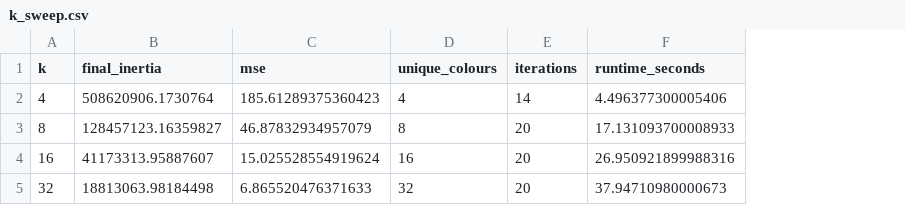
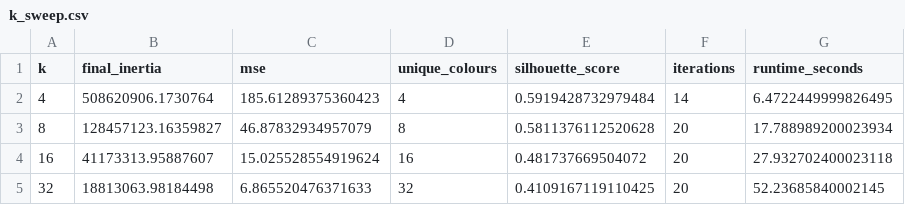
Before and after one commit to nahom-mersha/image-colour-compression-lab, a CSV file: reports/experiments/k_sweep/k_sweep.csv, drawn as a sheet; addresses are those after the commit; the diff names each change by its address in the sheet, - before the commit and + after, or states it on an @@ line.

Commit message:
Add sampled silhouette scores to K-means sweep

```diff
--- a/reports/experiments/k_sweep/k_sweep.csv
+++ b/reports/experiments/k_sweep/k_sweep.csv
+column E (silhouette_score), rows 2-5: 0.5919428732979484 | 0.5811376112520628 | 0.481737669504072 | 0.4109167119110425
-G2 (runtime_seconds): 4.496377300005406
+G2 (runtime_seconds): 6.4722449999826495
-G3 (runtime_seconds): 17.131093700008933
+G3 (runtime_seconds): 17.788989200023934
-G4 (runtime_seconds): 26.950921899988316
+G4 (runtime_seconds): 27.932702400023118
-G5 (runtime_seconds): 37.94710980000673
+G5 (runtime_seconds): 52.23685840002145
```
Also changed, not shown: 2 other files.
